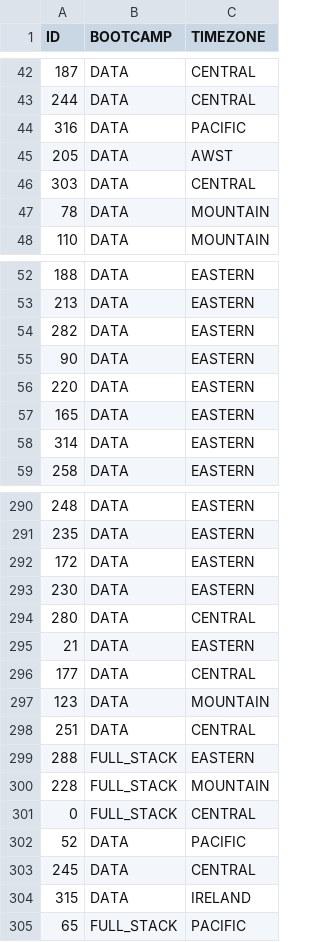
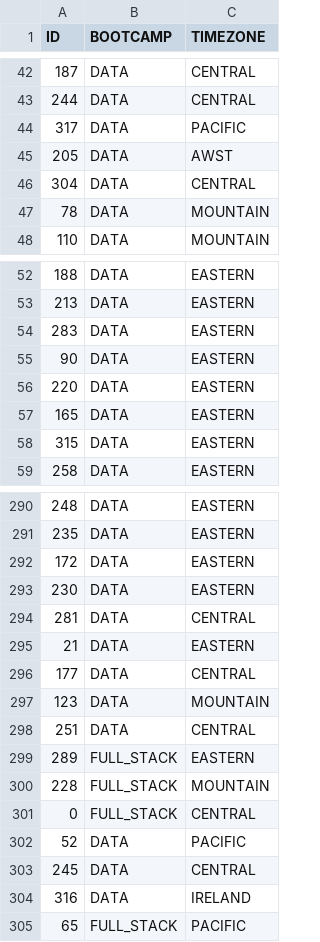
Before and after one commit to de-mark/tutoring_dashboard, a CSV file: src/data/clean/students.csv, drawn as a sheet; only a part is shown, gaps mark what is left out; the diff covers the shown part only.

```diff
--- a/src/data/clean/students.csv
+++ b/src/data/clean/students.csv
@@ -43,5 +43,5 @@ ID,BOOTCAMP,TIMEZONE
 244,DATA,CENTRAL
-316,DATA,PACIFIC
+317,DATA,PACIFIC
 205,DATA,AWST
-303,DATA,CENTRAL
+304,DATA,CENTRAL
 78,DATA,MOUNTAIN
@@ -53,3 +53,3 @@ ID,BOOTCAMP,TIMEZONE
 213,DATA,EASTERN
-282,DATA,EASTERN
+283,DATA,EASTERN
 90,DATA,EASTERN
@@ -57,3 +57,3 @@ ID,BOOTCAMP,TIMEZONE
 165,DATA,EASTERN
-314,DATA,EASTERN
+315,DATA,EASTERN
 258,DATA,EASTERN
@@ -293,3 +293,3 @@ ID,BOOTCAMP,TIMEZONE
 230,DATA,EASTERN
-280,DATA,CENTRAL
+281,DATA,CENTRAL
 21,DATA,EASTERN
@@ -298,3 +298,3 @@ ID,BOOTCAMP,TIMEZONE
 251,DATA,CENTRAL
-288,FULL_STACK,EASTERN
+289,FULL_STACK,EASTERN
 228,FULL_STACK,MOUNTAIN
@@ -303,3 +303,3 @@ ID,BOOTCAMP,TIMEZONE
 245,DATA,CENTRAL
-315,DATA,IRELAND
+316,DATA,IRELAND
 65,FULL_STACK,PACIFIC
```
Also changed, not shown: 3 added rows, 2 removed rows and 39 edited cells elsewhere in this file, src/data/clean/full.csv, src/data/clean/sessions.csv, 3 other files.
